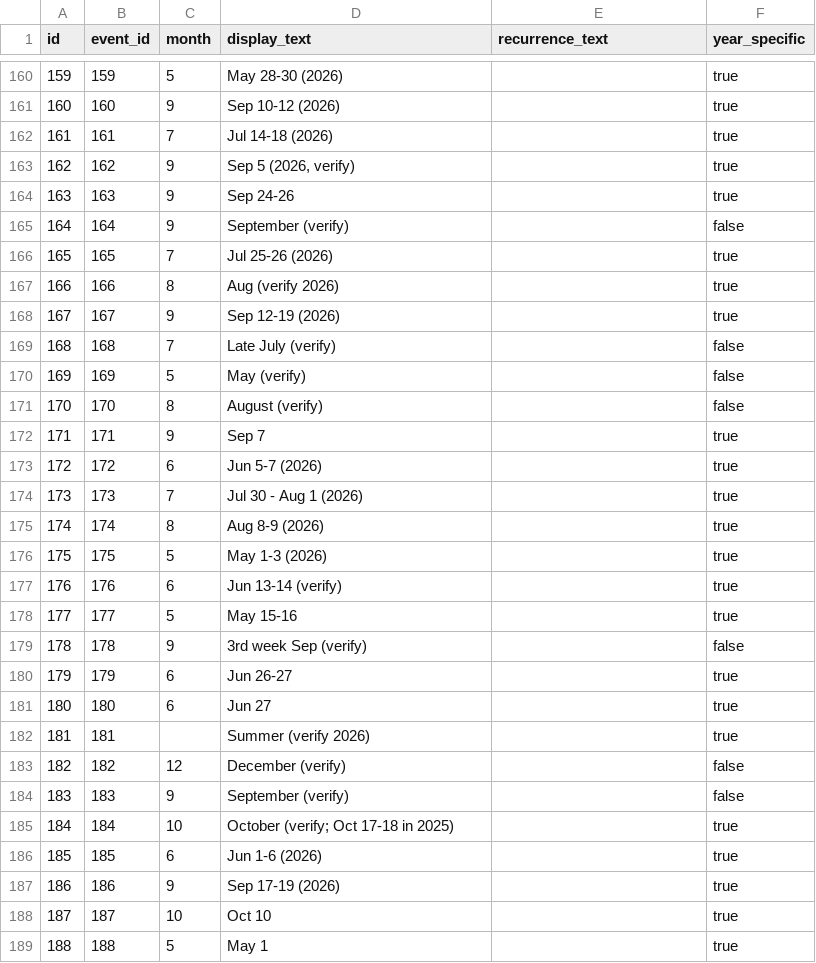
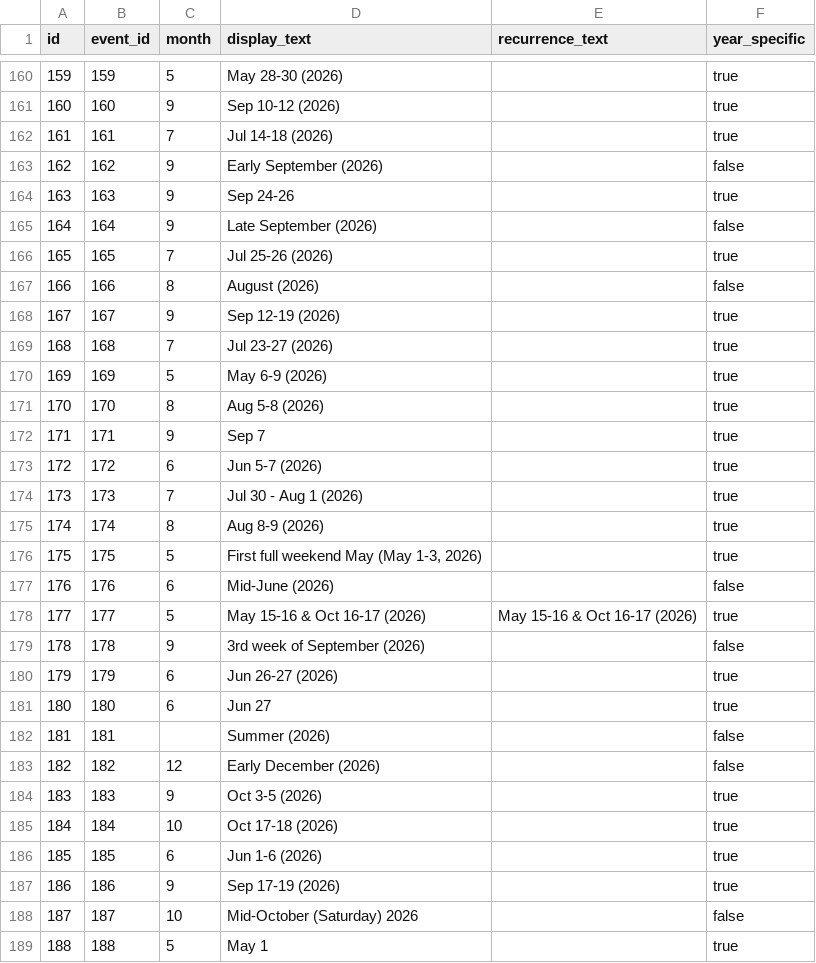
Before and after one commit to lazrexmc/glizzness, a CSV file: data/event_schedules.csv, drawn as a sheet; only a part is shown, gaps mark what is left out; the diff covers the shown part only.

```diff
--- a/data/event_schedules.csv
+++ b/data/event_schedules.csv
@@ -162,11 +162,11 @@ id,event_id,month,display_text,recurrence_text,year_specific
 161,161,7,Jul 14-18 (2026),,true
-162,162,9,"Sep 5 (2026, verify)",,true
+162,162,9,Early September (2026),,false
 163,163,9,Sep 24-26,,true
-164,164,9,September (verify),,false
+164,164,9,Late September (2026),,false
 165,165,7,Jul 25-26 (2026),,true
-166,166,8,Aug (verify 2026),,true
+166,166,8,August (2026),,false
 167,167,9,Sep 12-19 (2026),,true
-168,168,7,Late July (verify),,false
-169,169,5,May (verify),,false
-170,170,8,August (verify),,false
+168,168,7,Jul 23-27 (2026),,true
+169,169,5,May 6-9 (2026),,true
+170,170,8,Aug 5-8 (2026),,true
 171,171,9,Sep 7,,true
@@ -175,15 +175,15 @@ id,event_id,month,display_text,recurrence_text,year_specific
 174,174,8,Aug 8-9 (2026),,true
-175,175,5,May 1-3 (2026),,true
-176,176,6,Jun 13-14 (verify),,true
-177,177,5,May 15-16,,true
-178,178,9,3rd week Sep (verify),,false
-179,179,6,Jun 26-27,,true
+175,175,5,"First full weekend May (May 1-3, 2026)",,true
+176,176,6,Mid-June (2026),,false
+177,177,5,May 15-16 & Oct 16-17 (2026),May 15-16 & Oct 16-17 (2026),true
+178,178,9,3rd week of September (2026),,false
+179,179,6,Jun 26-27 (2026),,true
 180,180,6,Jun 27,,true
-181,181,,Summer (verify 2026),,true
-182,182,12,December (verify),,false
-183,183,9,September (verify),,false
-184,184,10,October (verify; Oct 17-18 in 2025),,true
+181,181,,Summer (2026),,false
+182,182,12,Early December (2026),,false
+183,183,9,Oct 3-5 (2026),,true
+184,184,10,Oct 17-18 (2026),,true
 185,185,6,Jun 1-6 (2026),,true
 186,186,9,Sep 17-19 (2026),,true
-187,187,10,Oct 10,,true
+187,187,10,Mid-October (Saturday) 2026,,false
 188,188,5,May 1,,true
```
Also changed, not shown: 19 edited cells elsewhere in this file, VendingCircuit.csv, data/events.csv, 3 other files.
